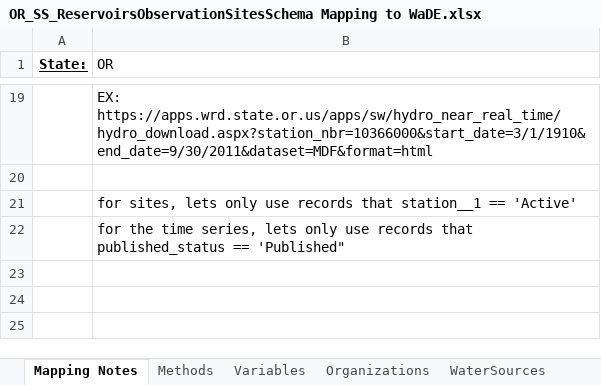
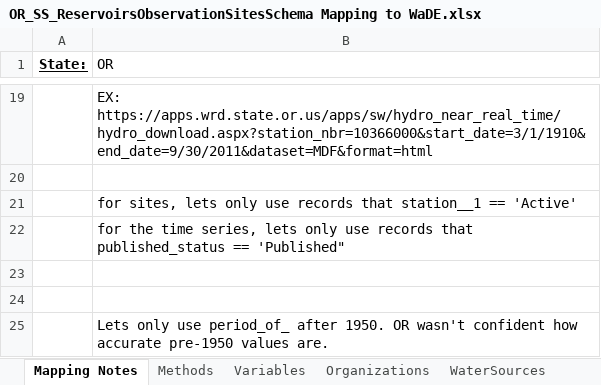
Before and after one commit to WSWCWaterDataExchange/MappingStatesDataToWaDE2.0, an Excel workbook: Oregon/SS_ReservoirsObservationSites/OR_SS_ReservoirsObservationSitesSchema Mapping to WaDE.xlsx, sheet Mapping Notes, drawn as a sheet; only a part is shown, gaps mark what is left out; values as stored, in another font and other column widths than the file's, no borders; the diff names each change by its address in the sheet, - before the commit and + after, or states it on an @@ line.

Commit message:
ORssro update.
ORssro update.  Removed pre-1950 records.  Added unique note with this entry.

```diff
--- a/Oregon/SS_ReservoirsObservationSites/OR_SS_ReservoirsObservationSitesSchema Mapping to WaDE.xlsx (sheet Mapping Notes)
+++ b/Oregon/SS_ReservoirsObservationSites/OR_SS_ReservoirsObservationSitesSchema Mapping to WaDE.xlsx (sheet Mapping Notes)
+row 23: (empty)
+row 24: (empty)
+row 25:  | Lets only use period_of_ after 1950. OR wasn't confident how accurate pre-1950 values are.
```
Also changed, not shown: 2 other files.
